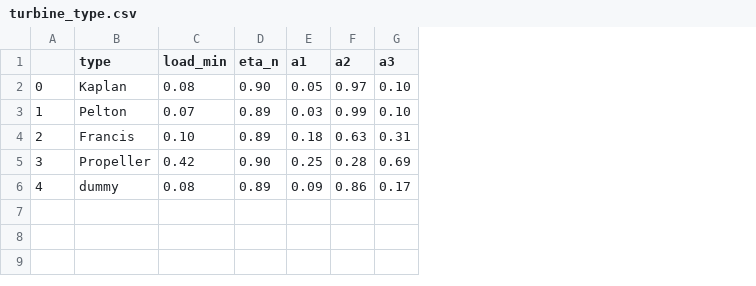
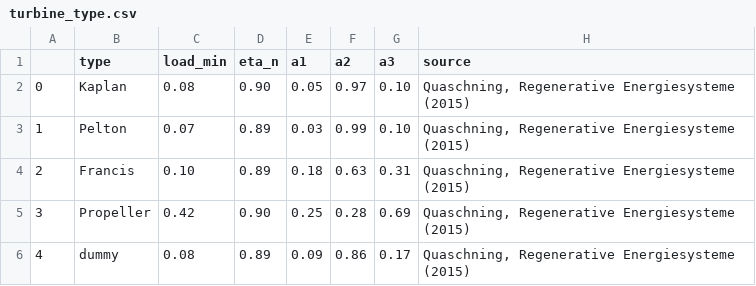
Before and after one commit to hydro-python/hydropowerlib, a CSV file: hydropowerlib/data/turbine_type.csv, drawn as a sheet; the diff names each change by its address in the sheet, - before the commit and + after, or states it on an @@ line.

```diff
--- a/hydropowerlib/data/turbine_type.csv
+++ b/hydropowerlib/data/turbine_type.csv
+column H (source), rows 2-6: all Quaschning, Regenerative Energiesysteme (2015)
```
Also changed, not shown: 6 other files.
